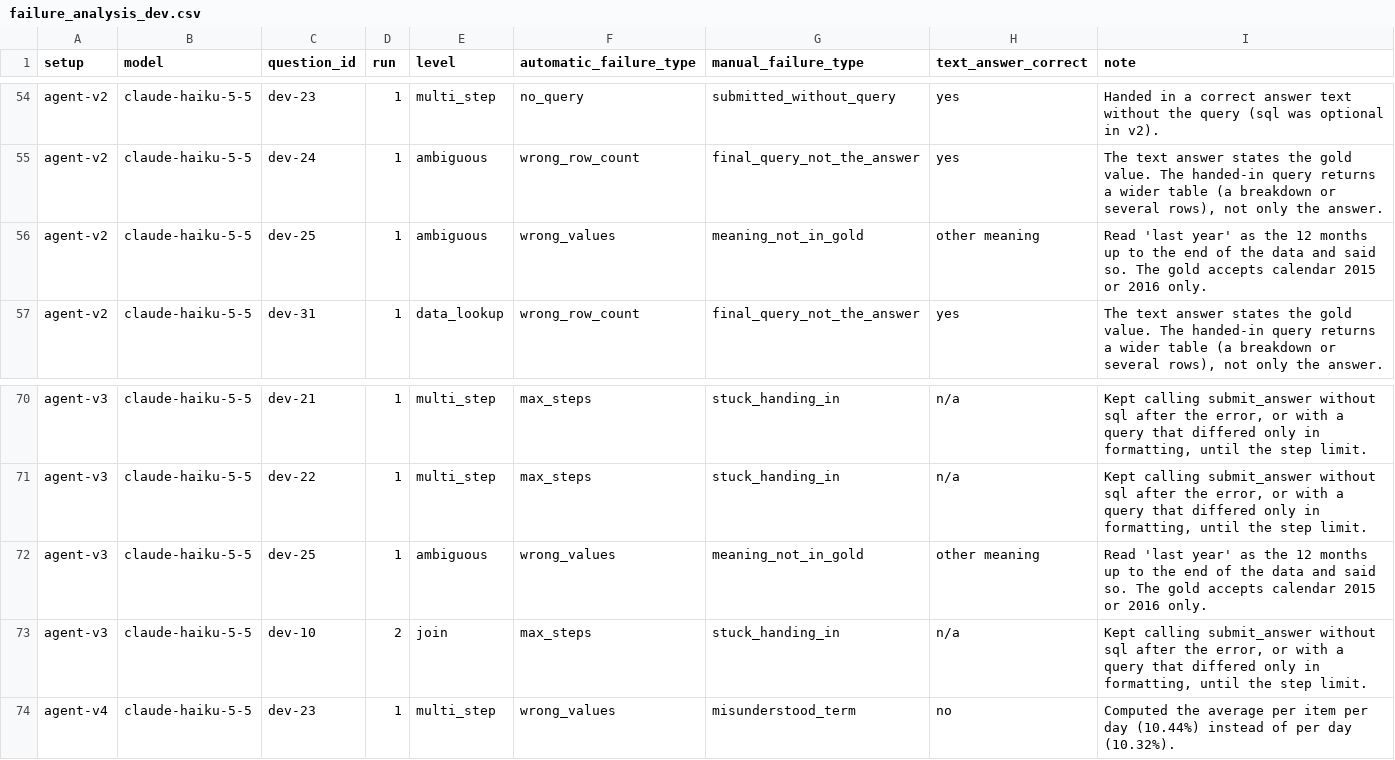
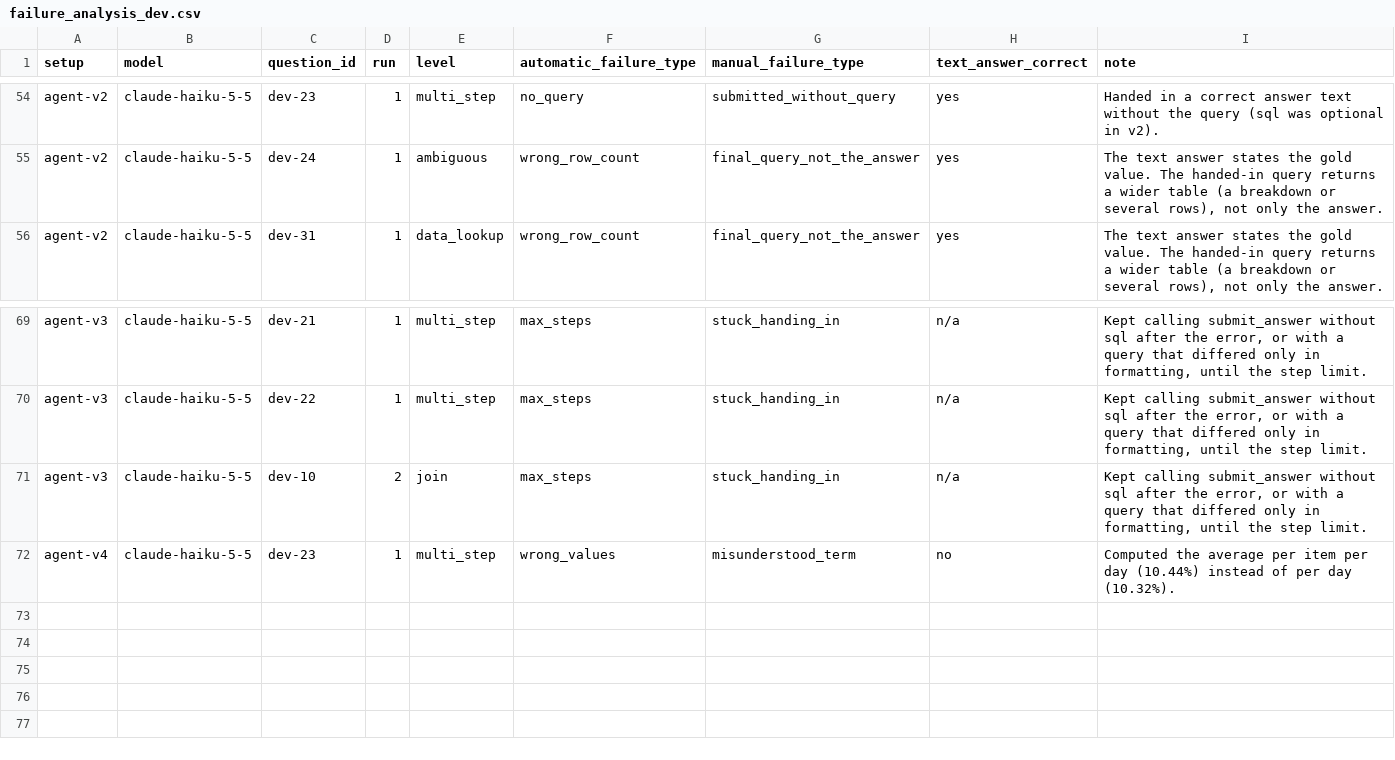
Before and after one commit to Freddyx94/data-analyst-agent, a CSV file: results/failure_analysis_dev.csv, drawn as a sheet; only a part is shown, gaps mark what is left out.

```diff
--- a/results/failure_analysis_dev.csv
+++ b/results/failure_analysis_dev.csv
@@ -55,3 +55,2 @@ agent-v2,claude-haiku-5-5,dev-23,1,multi_step,no_query,submitted_without_query,y
 agent-v2,claude-haiku-5-5,dev-24,1,ambiguous,wrong_row_count,final_query_not_the_answer,yes,"The text answer states the gold value. The handed-in query returns a wider table (a breakdown or several rows), not only the answer."
-agent-v2,claude-haiku-5-5,dev-25,1,ambiguous,wrong_values,meaning_not_in_gold,other meaning,Read 'last year' as the 12 months up to the end of the data and said so. The gold accepts calendar 2015 or 2016 only.
 agent-v2,claude-haiku-5-5,dev-31,1,data_lookup,wrong_row_count,final_query_not_the_answer,yes,"The text answer states the gold value. The handed-in query returns a wider table (a breakdown or several rows), not only the answer."
@@ -71,3 +70,2 @@ agent-v3,claude-haiku-5-5,dev-21,1,multi_step,max_steps,stuck_handing_in,n/a,"Ke
 agent-v3,claude-haiku-5-5,dev-22,1,multi_step,max_steps,stuck_handing_in,n/a,"Kept calling submit_answer without sql after the error, or with a query that differed only in formatting, until the step limit."
-agent-v3,claude-haiku-5-5,dev-25,1,ambiguous,wrong_values,meaning_not_in_gold,other meaning,Read 'last year' as the 12 months up to the end of the data and said so. The gold accepts calendar 2015 or 2016 only.
 agent-v3,claude-haiku-5-5,dev-10,2,join,max_steps,stuck_handing_in,n/a,"Kept calling submit_answer without sql after the error, or with a query that differed only in formatting, until the step limit."
```
Also changed, not shown: results/eval_agent-v2_claude-haiku-5-5_dev.csv, results/eval_agent-v3_claude-haiku-5-5_dev.csv, 21 other files.
